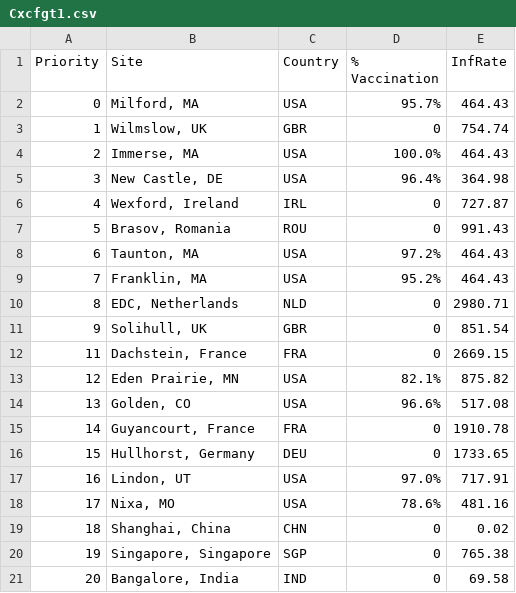
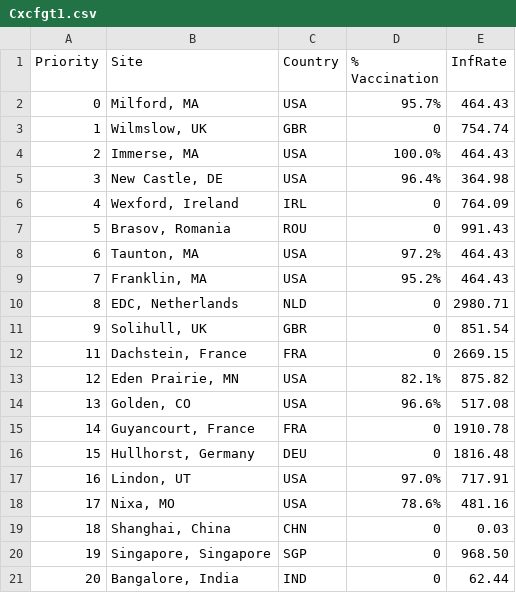
Before and after one commit to chapmanr/ms_data, a CSV file: Cxcfgt1.csv, drawn as a sheet.

Commit message:
test

```diff
--- a/Cxcfgt1.csv
+++ b/Cxcfgt1.csv
@@ -5,3 +5,3 @@ Priority,Site,Country,% Vaccination,InfRate
 3,"New Castle, DE",USA,96.4%,364.98
-4,"Wexford, Ireland",IRL,0,727.87
+4,"Wexford, Ireland",IRL,0,764.09
 5,"Brasov, Romania",ROU,0,991.43
@@ -15,7 +15,7 @@ Priority,Site,Country,% Vaccination,InfRate
 14,"Guyancourt, France",FRA,0,1910.78
-15,"Hullhorst, Germany",DEU,0,1733.65
+15,"Hullhorst, Germany",DEU,0,1816.48
 16,"Lindon, UT",USA,97.0%,717.91
 17,"Nixa, MO",USA,78.6%,481.16
-18,"Shanghai, China",CHN,0,0.02
-19,"Singapore, Singapore",SGP,0,765.38
-20,"Bangalore, India",IND,0,69.58
+18,"Shanghai, China",CHN,0,0.03
+19,"Singapore, Singapore",SGP,0,968.50
+20,"Bangalore, India",IND,0,62.44
```
